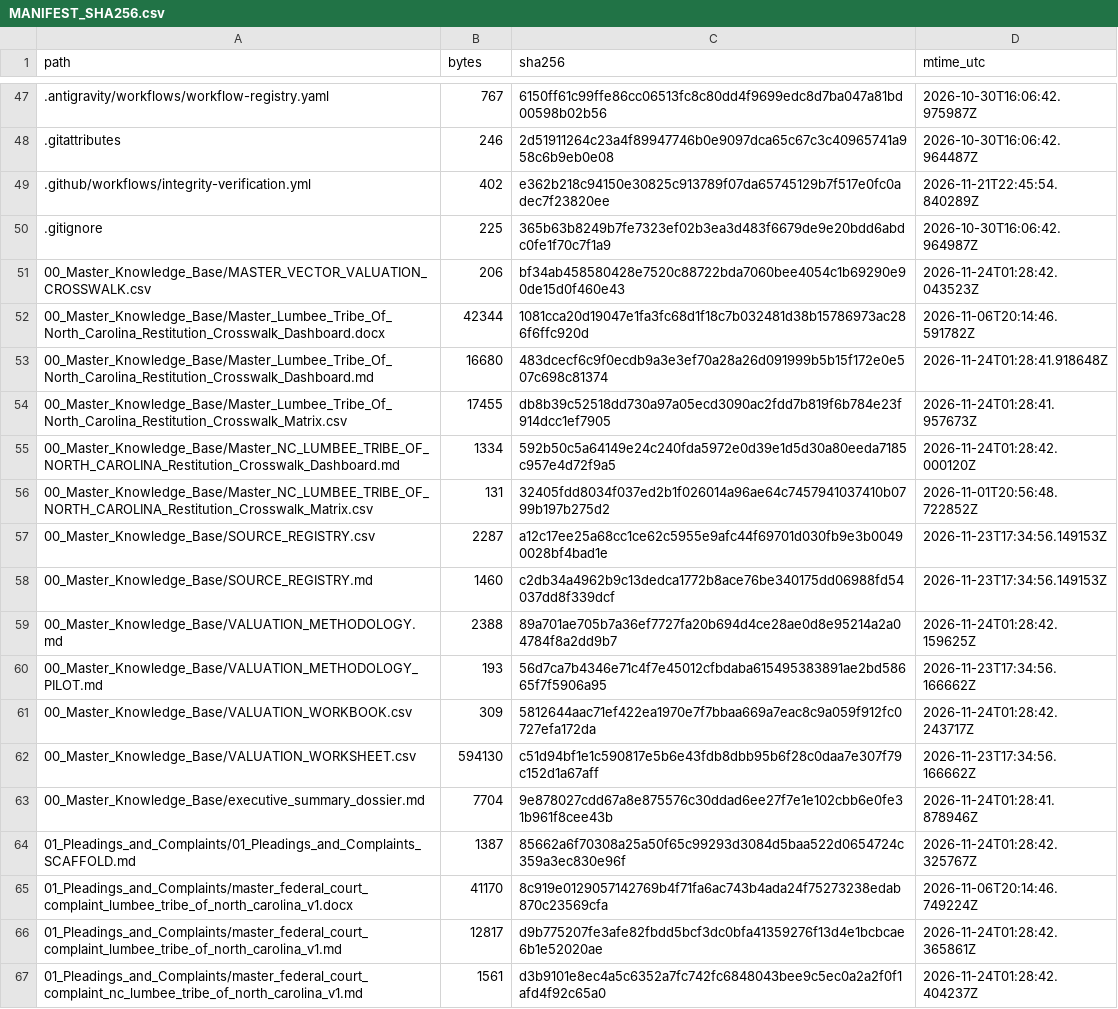
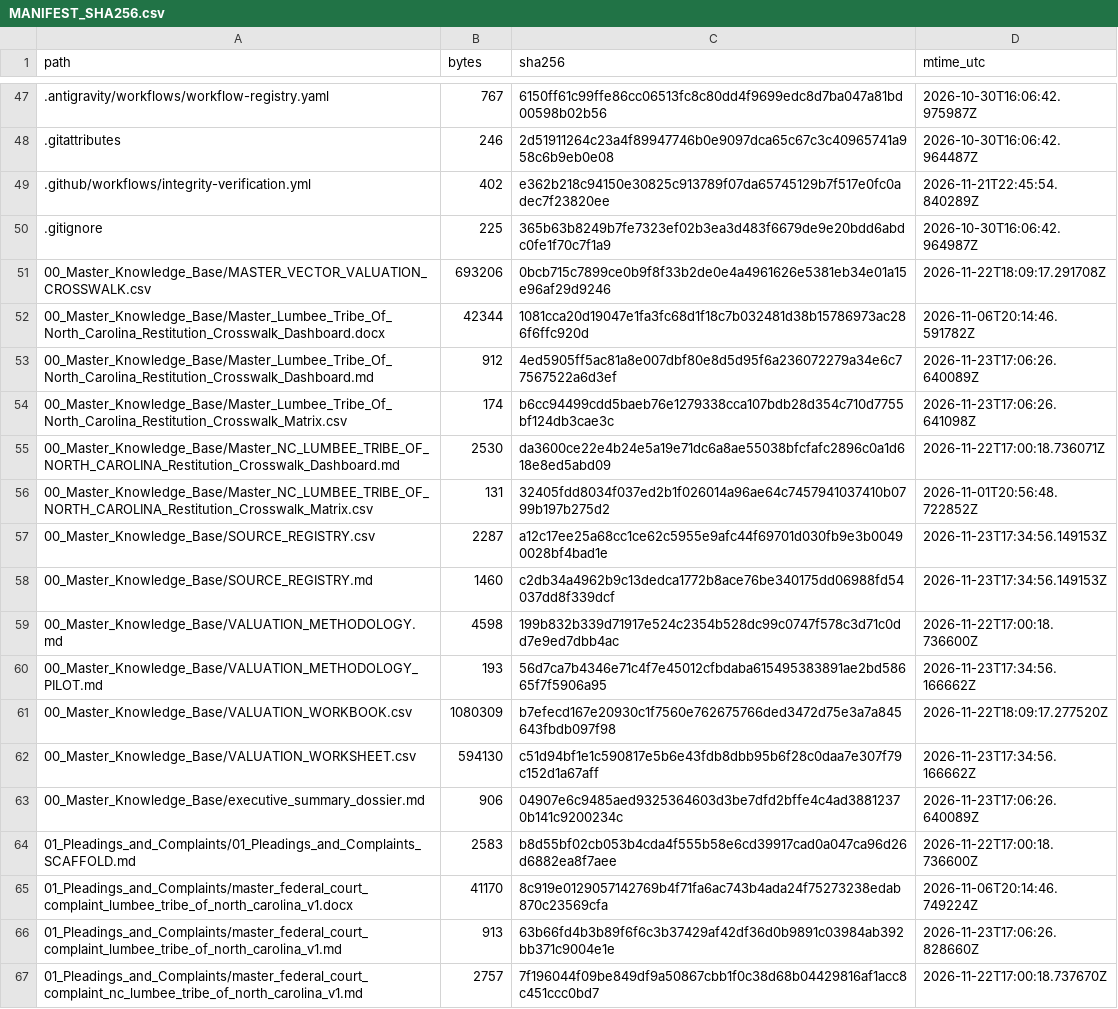
Before and after one commit to GlobalRestitutionAlliance/turtle-island-us-nc-lumbee-tribe-of-north-carolina-master-litigation, a CSV file: 99_Archives_and_Manifests/MANIFEST_SHA256.csv, drawn as a sheet; only a part is shown, gaps mark what is left out; the diff covers the shown part only.

```diff
--- a/99_Archives_and_Manifests/MANIFEST_SHA256.csv
+++ b/99_Archives_and_Manifests/MANIFEST_SHA256.csv
@@ -50,7 +50,7 @@ path,bytes,sha256,mtime_utc
 .gitignore,225,365b63b8249b7fe7323ef02b3ea3d483f6679de9e20bdd6abdc0fe1f70c7f1a9,2026-10-30T16:06:42.964987Z
-00_Master_Knowledge_Base/MASTER_VECTOR_VALUATION_CROSSWALK.csv,206,bf34ab458580428e7520c88722bda7060bee4054c1b69290e90de15d0f460e43,2026-11-24T01:28:42.043523Z
+00_Master_Knowledge_Base/MASTER_VECTOR_VALUATION_CROSSWALK.csv,693206,0bcb715c7899ce0b9f8f33b2de0e4a4961626e5381eb34e01a15e96af29d9246,2026-11-22T18:09:17.291708Z
 00_Master_Knowledge_Base/Master_Lumbee_Tribe_Of_North_Carolina_Restitution_Crosswalk_Dashboard.docx,42344,1081cca20d19047e1fa3fc68d1f18c7b032481d38b15786973ac286f6ffc920d,2026-11-06T20:14:46.591782Z
-00_Master_Knowledge_Base/Master_Lumbee_Tribe_Of_North_Carolina_Restitution_Crosswalk_Dashboard.md,16680,483dcecf6c9f0ecdb9a3e3ef70a28a26d091999b5b15f172e0e507c698c81374,2026-11-24T01:28:41.918648Z
-00_Master_Knowledge_Base/Master_Lumbee_Tribe_Of_North_Carolina_Restitution_Crosswalk_Matrix.csv,17455,db8b39c52518dd730a97a05ecd3090ac2fdd7b819f6b784e23f914dcc1ef7905,2026-11-24T01:28:41.957673Z
-00_Master_Knowledge_Base/Master_NC_LUMBEE_TRIBE_OF_NORTH_CAROLINA_Restitution_Crosswalk_Dashboard.md,1334,592b50c5a64149e24c240fda5972e0d39e1d5d30a80eeda7185c957e4d72f9a5,2026-11-24T01:28:42.000120Z
+00_Master_Knowledge_Base/Master_Lumbee_Tribe_Of_North_Carolina_Restitution_Crosswalk_Dashboard.md,912,4ed5905ff5ac81a8e007dbf80e8d5d95f6a236072279a34e6c77567522a6d3ef,2026-11-23T17:06:26.640089Z
+00_Master_Knowledge_Base/Master_Lumbee_Tribe_Of_North_Carolina_Restitution_Crosswalk_Matrix.csv,174,b6cc94499cdd5baeb76e1279338cca107bdb28d354c710d7755bf124db3cae3c,2026-11-23T17:06:26.641098Z
+00_Master_Knowledge_Base/Master_NC_LUMBEE_TRIBE_OF_NORTH_CAROLINA_Restitution_Crosswalk_Dashboard.md,2530,da3600ce22e4b24e5a19e71dc6a8ae55038bfcfafc2896c0a1d618e8ed5abd09,2026-11-22T17:00:18.736071Z
 00_Master_Knowledge_Base/Master_NC_LUMBEE_TRIBE_OF_NORTH_CAROLINA_Restitution_Crosswalk_Matrix.csv,131,32405fdd8034f037ed2b1f026014a96ae64c7457941037410b0799b197b275d2,2026-11-01T20:56:48.722852Z
@@ -58,10 +58,10 @@ path,bytes,sha256,mtime_utc
 00_Master_Knowledge_Base/SOURCE_REGISTRY.md,1460,c2db34a4962b9c13dedca1772b8ace76be340175dd06988fd54037dd8f339dcf,2026-11-23T17:34:56.149153Z
-00_Master_Knowledge_Base/VALUATION_METHODOLOGY.md,2388,89a701ae705b7a36ef7727fa20b694d4ce28ae0d8e95214a2a04784f8a2dd9b7,2026-11-24T01:28:42.159625Z
+00_Master_Knowledge_Base/VALUATION_METHODOLOGY.md,4598,199b832b339d71917e524c2354b528dc99c0747f578c3d71c0dd7e9ed7dbb4ac,2026-11-22T17:00:18.736600Z
 00_Master_Knowledge_Base/VALUATION_METHODOLOGY_PILOT.md,193,56d7ca7b4346e71c4f7e45012cfbdaba615495383891ae2bd58665f7f5906a95,2026-11-23T17:34:56.166662Z
-00_Master_Knowledge_Base/VALUATION_WORKBOOK.csv,309,5812644aac71ef422ea1970e7f7bbaa669a7eac8c9a059f912fc0727efa172da,2026-11-24T01:28:42.243717Z
+00_Master_Knowledge_Base/VALUATION_WORKBOOK.csv,1080309,b7efecd167e20930c1f7560e762675766ded3472d75e3a7a845643fbdb097f98,2026-11-22T18:09:17.277520Z
 00_Master_Knowledge_Base/VALUATION_WORKSHEET.csv,594130,c51d94bf1e1c590817e5b6e43fdb8dbb95b6f28c0daa7e307f79c152d1a67aff,2026-11-23T17:34:56.166662Z
-00_Master_Knowledge_Base/executive_summary_dossier.md,7704,9e878027cdd67a8e875576c30ddad6ee27f7e1e102cbb6e0fe31b961f8cee43b,2026-11-24T01:28:41.878946Z
-01_Pleadings_and_Complaints/01_Pleadings_and_Complaints_SCAFFOLD.md,1387,85662a6f70308a25a50f65c99293d3084d5baa522d0654724c359a3ec830e96f,2026-11-24T01:28:42.325767Z
+00_Master_Knowledge_Base/executive_summary_dossier.md,906,04907e6c9485aed9325364603d3be7dfd2bffe4c4ad38812370b141c9200234c,2026-11-23T17:06:26.640089Z
+01_Pleadings_and_Complaints/01_Pleadings_and_Complaints_SCAFFOLD.md,2583,b8d55bf02cb053b4cda4f555b58e6cd39917cad0a047ca96d26d6882ea8f7aee,2026-11-22T17:00:18.736600Z
 01_Pleadings_and_Complaints/master_federal_court_complaint_lumbee_tribe_of_north_carolina_v1.docx,41170,8c919e0129057142769b4f71fa6ac743b4ada24f75273238edab870c23569cfa,2026-11-06T20:14:46.749224Z
-01_Pleadings_and_Complaints/master_federal_court_complaint_lumbee_tribe_of_north_carolina_v1.md,12817,d9b775207fe3afe82fbdd5bcf3dc0bfa41359276f13d4e1bcbcae6b1e52020ae,2026-11-24T01:28:42.365861Z
-01_Pleadings_and_Complaints/master_federal_court_complaint_nc_lumbee_tribe_of_north_carolina_v1.md,1561,d3b9101e8ec4a5c6352a7fc742fc6848043bee9c5ec0a2a2f0f1afd4f92c65a0,2026-11-24T01:28:42.404237Z
+01_Pleadings_and_Complaints/master_federal_court_complaint_lumbee_tribe_of_north_carolina_v1.md,913,63b66fd4b3b89f6f6c3b37429af42df36d0b9891c03984ab392bb371c9004e1e,2026-11-23T17:06:26.828660Z
+01_Pleadings_and_Complaints/master_federal_court_complaint_nc_lumbee_tribe_of_north_carolina_v1.md,2757,7f196044f09be849df9a50867cbb1f0c38d68b04429816af1acc8c451ccc0bd7,2026-11-22T17:00:18.737670Z
```
Also changed, not shown: 80 edited cells elsewhere in this file, 37 other files.
